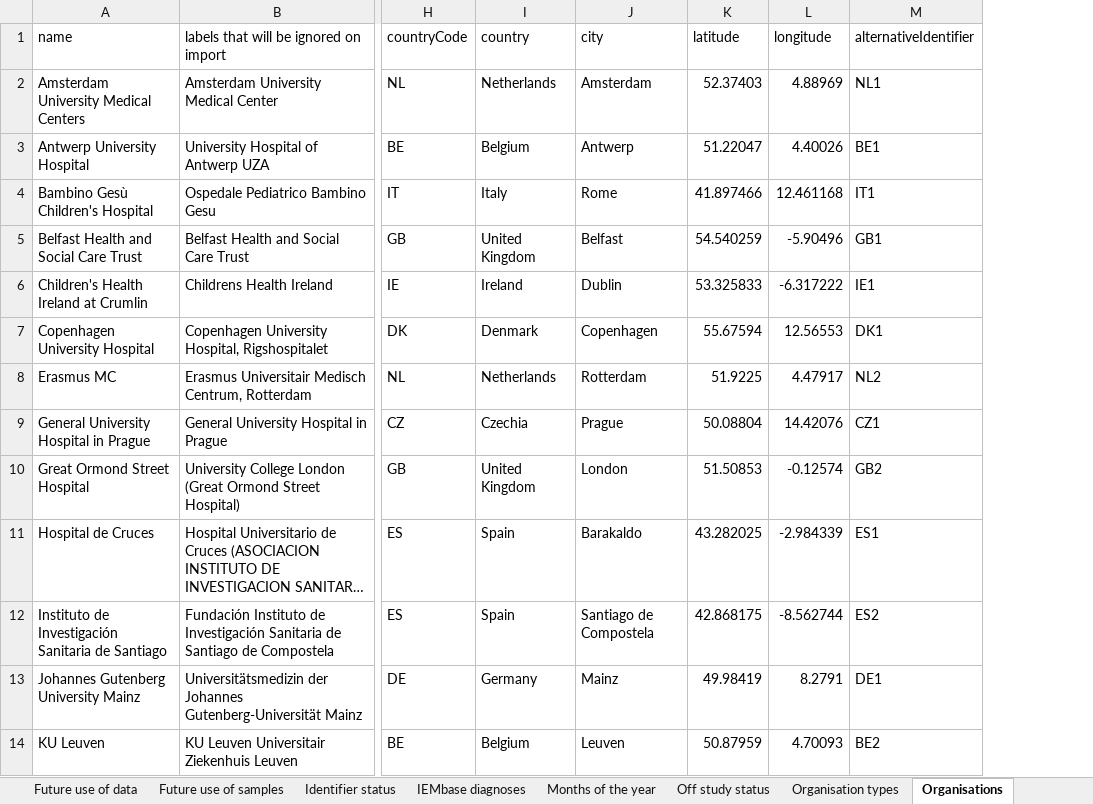
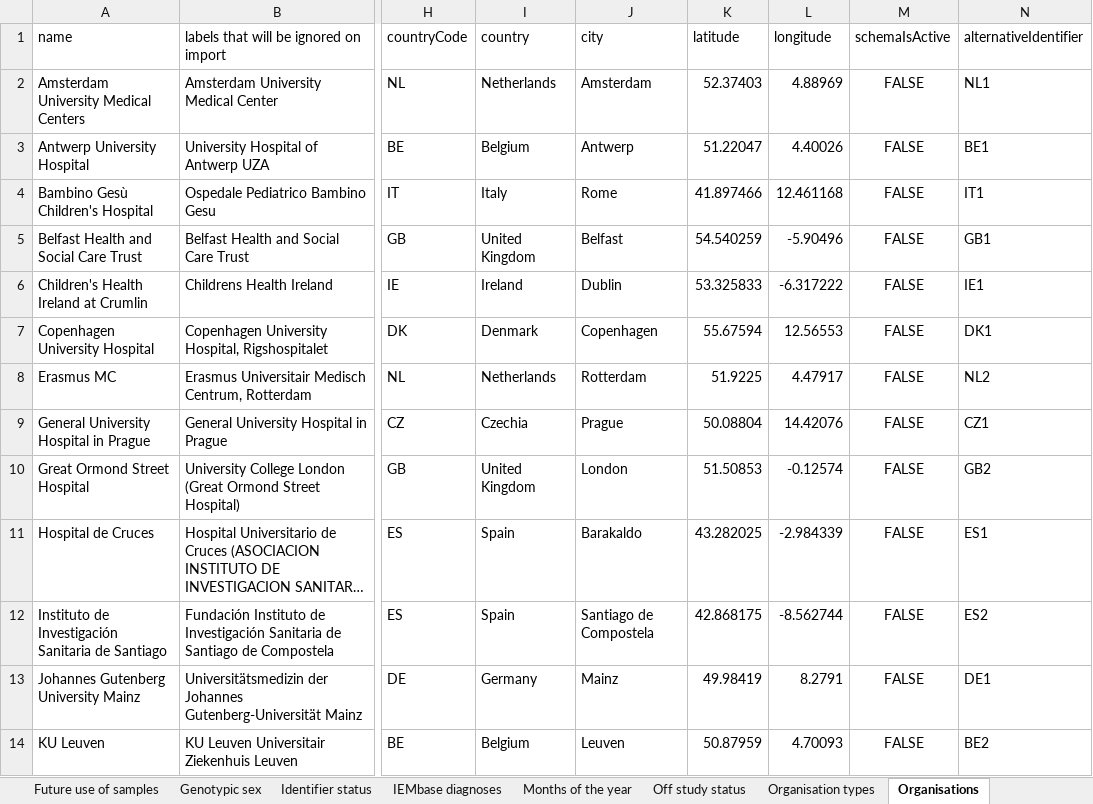
Before and after one commit to molgenis/projects-rd-recon4imd, an Excel workbook: files/imdhub-refs.xlsx, sheet Organisations, drawn as a sheet; only a part is shown, gaps mark what is left out; long unchanged cells end in …; values as stored, in another font and other column widths than the file's, no borders; charts and pictures not drawn; the diff names each change by its address in the sheet, - before the commit and + after, or states it on an @@ line.

```diff
--- a/files/imdhub-refs.xlsx (sheet Organisations)
+++ b/files/imdhub-refs.xlsx (sheet Organisations)
+sheet tab: Genotypic sex
+column M (schemaIsActive), rows 2-14: all FALSE
```
Also changed, not shown: sheet Countries, sheet Assigned gender at birth, sheet molgenis, other sheet tabs, charts or pictures, 6 other files.
